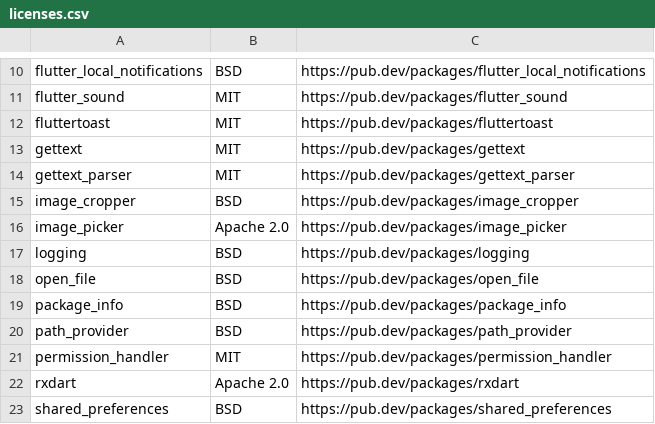
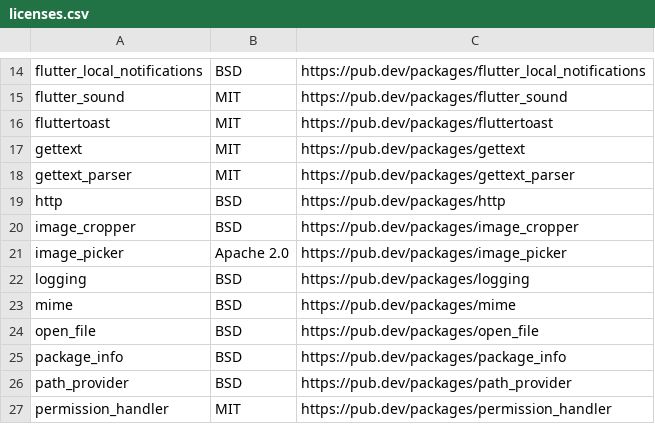
Before and after one commit to coi-dev/ox-coi, a CSV file: documentation/licenses.csv, drawn as a sheet; only a part is shown, gaps mark what is left out; the shorter side is filled out with more unchanged rows; the diff covers the shown part only; the diff names each change by its address in the sheet, - before the commit and + after, or states it on an @@ line.

Commit message:
DOCU update licenses file

```diff
--- a/documentation/licenses.csv
+++ b/documentation/licenses.csv
+row 19: http | BSD | https://pub.dev/packages/http
+row 23: mime | BSD | https://pub.dev/packages/mime
```
Also changed, not shown: 8 added rows elsewhere in this file.
